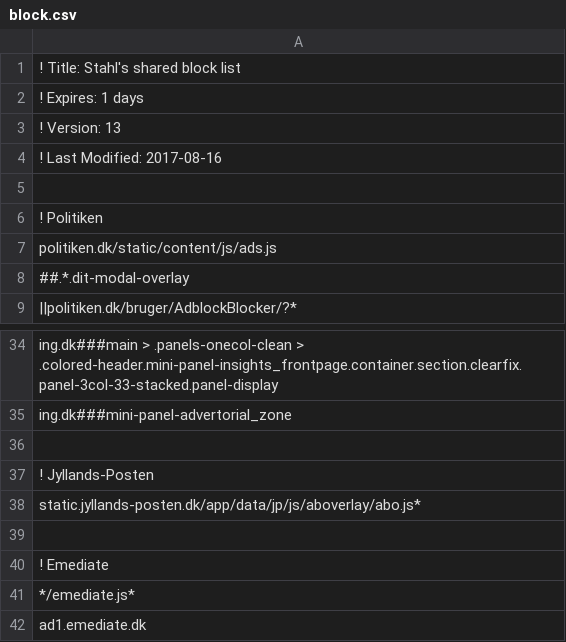
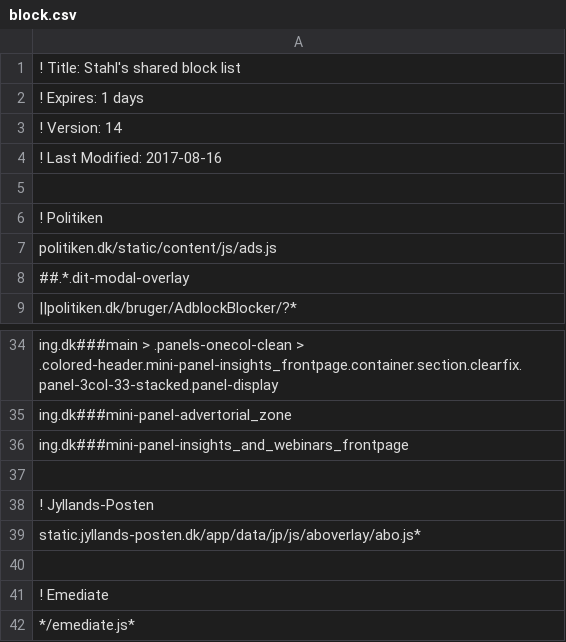
Before and after one commit to emilstahl/blocklist, a CSV file: block.csv, drawn as a sheet; only a part is shown, gaps mark what is left out; the shorter side is filled out with more unchanged rows.

Commit message:
insights_and_webinars

```diff
--- a/block.csv
+++ b/block.csv
@@ -2,3 +2,3 @@
 ! Expires: 1 days
-! Version: 13
+! Version: 14
 ! Last Modified: 2017-08-16
@@ -35,2 +35,3 @@ ing.dk###main > .panels-onecol-clean > .colored-header.mini-panel-insights_front
 ing.dk###mini-panel-advertorial_zone
+ing.dk###mini-panel-insights_and_webinars_frontpage
 
```
